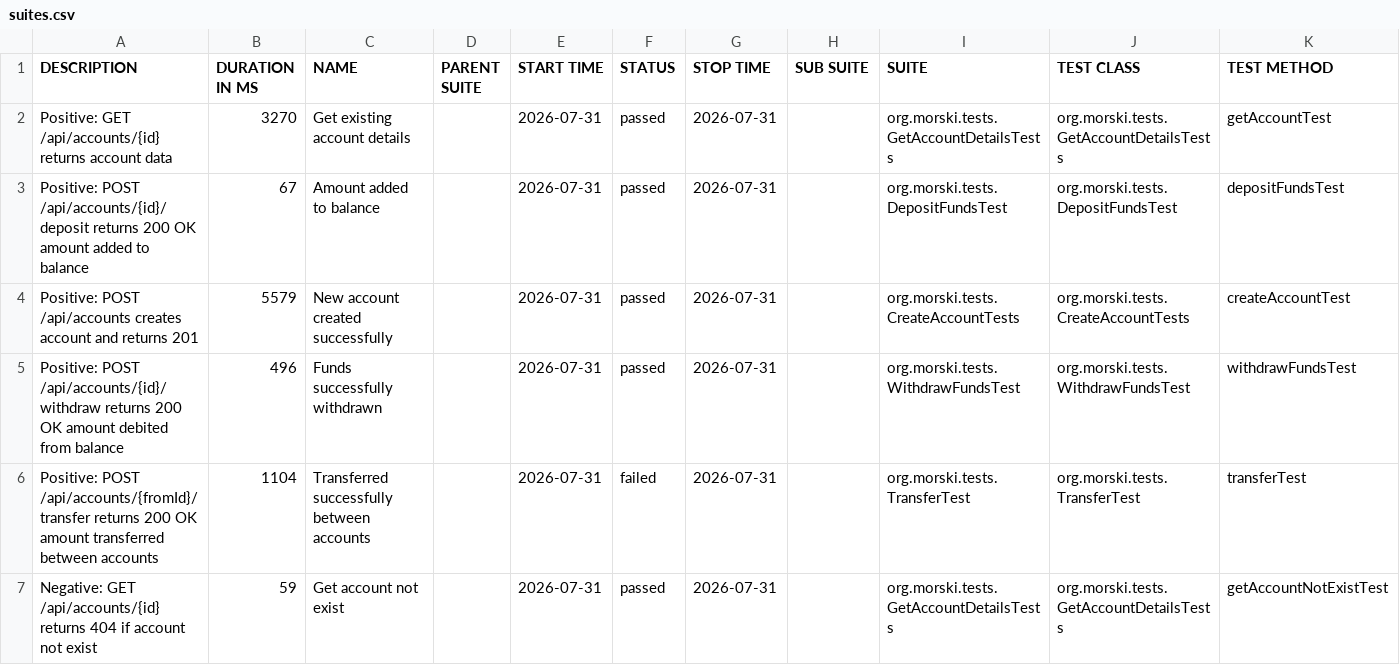
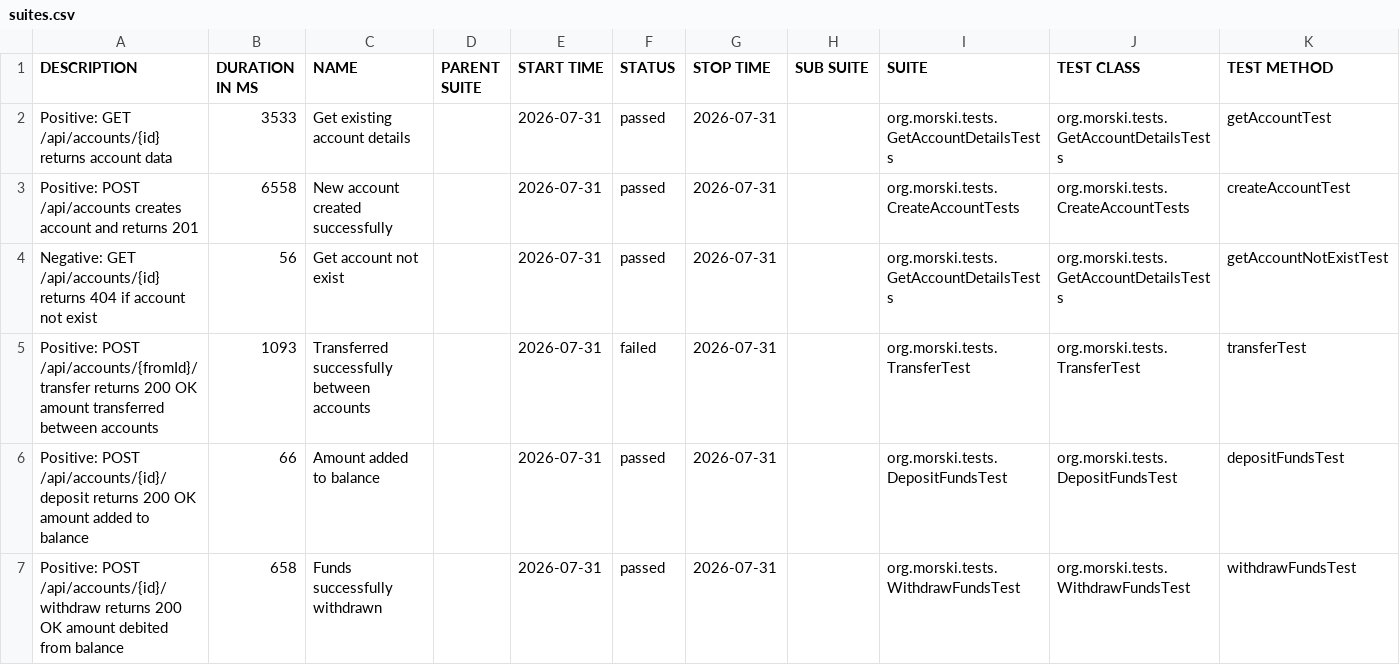
Before and after one commit to Viktorm-tech/demo-aqa-bank, a CSV file: allure-report/data/suites.csv, drawn as a sheet.

```diff
--- a/allure-report/data/suites.csv
+++ b/allure-report/data/suites.csv
@@ -1,7 +1,7 @@
 "DESCRIPTION","DURATION IN MS","NAME","PARENT SUITE","START TIME","STATUS","STOP TIME","SUB SUITE","SUITE","TEST CLASS","TEST METHOD"
-"Positive: GET /api/accounts/{id} returns account data","3270","Get existing account details","","2026-07-31","passed","2026-07-31","","org.morski.tests.GetAccountDetailsTests","org.morski.tests.GetAccountDetailsTests","getAccountTest"
-"Positive: POST /api/accounts/{id}/deposit returns 200 OK amount added to balance","67","Amount added to balance","","2026-07-31","passed","2026-07-31","","org.morski.tests.DepositFundsTest","org.morski.tests.DepositFundsTest","depositFundsTest"
-"Positive: POST /api/accounts creates account and returns 201","5579","New account created successfully","","2026-07-31","passed","2026-07-31","","org.morski.tests.CreateAccountTests","org.morski.tests.CreateAccountTests","createAccountTest"
-"Positive: POST /api/accounts/{id}/withdraw returns 200 OK amount debited from balance","496","Funds successfully withdrawn","","2026-07-31","passed","2026-07-31","","org.morski.tests.WithdrawFundsTest","org.morski.tests.WithdrawFundsTest","withdrawFundsTest"
-"Positive: POST /api/accounts/{fromId}/transfer returns 200 OK amount transferred between accounts","1104","Transferred successfully between accounts","","2026-07-31","failed","2026-07-31","","org.morski.tests.TransferTest","org.morski.tests.TransferTest","transferTest"
-"Negative: GET /api/accounts/{id} returns 404 if account not exist","59","Get account not exist","","2026-07-31","passed","2026-07-31","","org.morski.tests.GetAccountDetailsTests","org.morski.tests.GetAccountDetailsTests","getAccountNotExistTest"
+"Positive: GET /api/accounts/{id} returns account data","3533","Get existing account details","","2026-07-31","passed","2026-07-31","","org.morski.tests.GetAccountDetailsTests","org.morski.tests.GetAccountDetailsTests","getAccountTest"
+"Positive: POST /api/accounts creates account and returns 201","6558","New account created successfully","","2026-07-31","passed","2026-07-31","","org.morski.tests.CreateAccountTests","org.morski.tests.CreateAccountTests","createAccountTest"
+"Negative: GET /api/accounts/{id} returns 404 if account not exist","56","Get account not exist","","2026-07-31","passed","2026-07-31","","org.morski.tests.GetAccountDetailsTests","org.morski.tests.GetAccountDetailsTests","getAccountNotExistTest"
+"Positive: POST /api/accounts/{fromId}/transfer returns 200 OK amount transferred between accounts","1093","Transferred successfully between accounts","","2026-07-31","failed","2026-07-31","","org.morski.tests.TransferTest","org.morski.tests.TransferTest","transferTest"
+"Positive: POST /api/accounts/{id}/deposit returns 200 OK amount added to balance","66","Amount added to balance","","2026-07-31","passed","2026-07-31","","org.morski.tests.DepositFundsTest","org.morski.tests.DepositFundsTest","depositFundsTest"
+"Positive: POST /api/accounts/{id}/withdraw returns 200 OK amount debited from balance","658","Funds successfully withdrawn","","2026-07-31","passed","2026-07-31","","org.morski.tests.WithdrawFundsTest","org.morski.tests.WithdrawFundsTest","withdrawFundsTest"
```
Also changed, not shown: allure-report/data/behaviors.csv, 28 other files.
